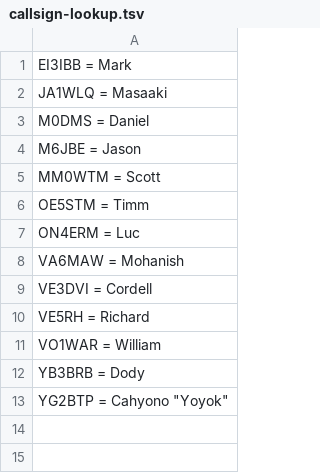
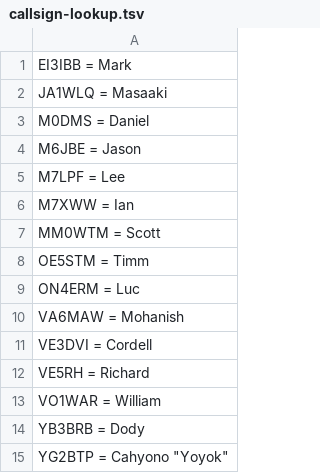
Before and after one commit to ke2hni/DVSwitch-Mods, a TSV file: data/callsign-lookup.tsv, drawn as a sheet.

Commit message:
Update callsign-lookup.tsv

```diff
--- a/data/callsign-lookup.tsv
+++ b/data/callsign-lookup.tsv
@@ -4,2 +4,4 @@ M0DMS = Daniel
 M6JBE = Jason
+M7LPF = Lee
+M7XWW = Ian
 MM0WTM = Scott
```
